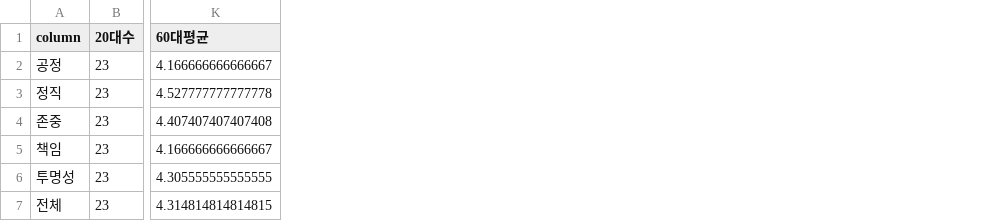
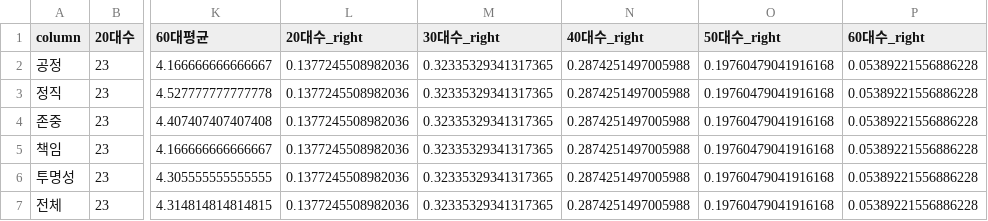
Before and after one commit to hyeonjang/KIOST, a CSV file: code/figure/5/라_2_연령대_조사_대상별_차이_검정_통계량.csv, drawn as a sheet; only a part is shown, gaps mark what is left out; the diff names each change by its address in the sheet, - before the commit and + after, or states it on an @@ line.

```diff
--- a/code/figure/5/라_2_연령대_조사_대상별_차이_검정_통계량.csv
+++ b/code/figure/5/라_2_연령대_조사_대상별_차이_검정_통계량.csv
+column L (20대수_right), rows 2-7: all 0.1377245508982036
+column M (30대수_right), rows 2-7: all 0.32335329341317365
+column N (40대수_right), rows 2-7: all 0.2874251497005988
+column O (50대수_right), rows 2-7: all 0.19760479041916168
+column P (60대수_right), rows 2-7: all 0.05389221556886228
```
Also changed, not shown: code/data/6_personal_info.csv, code/data/ego_type.csv, 22 other files.
